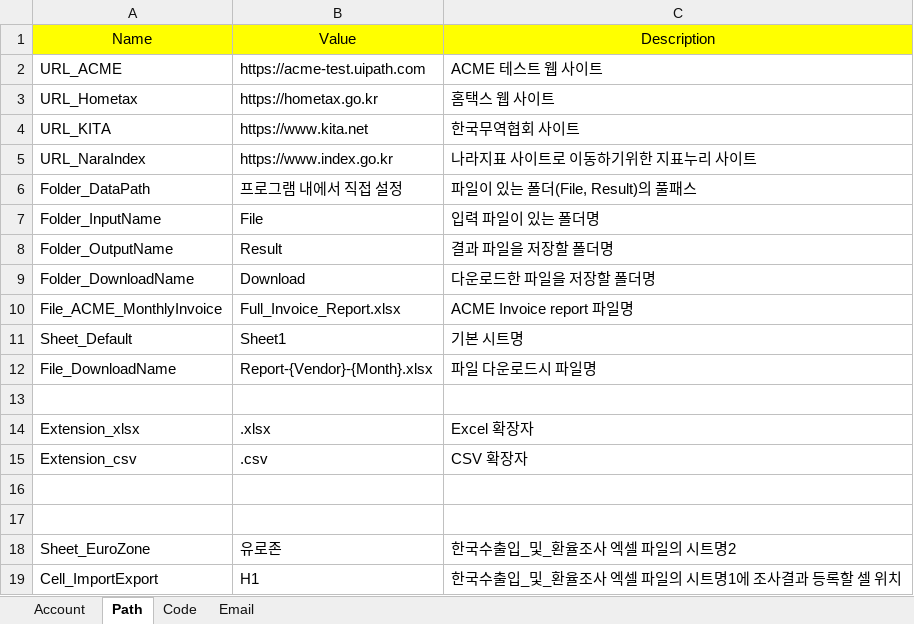
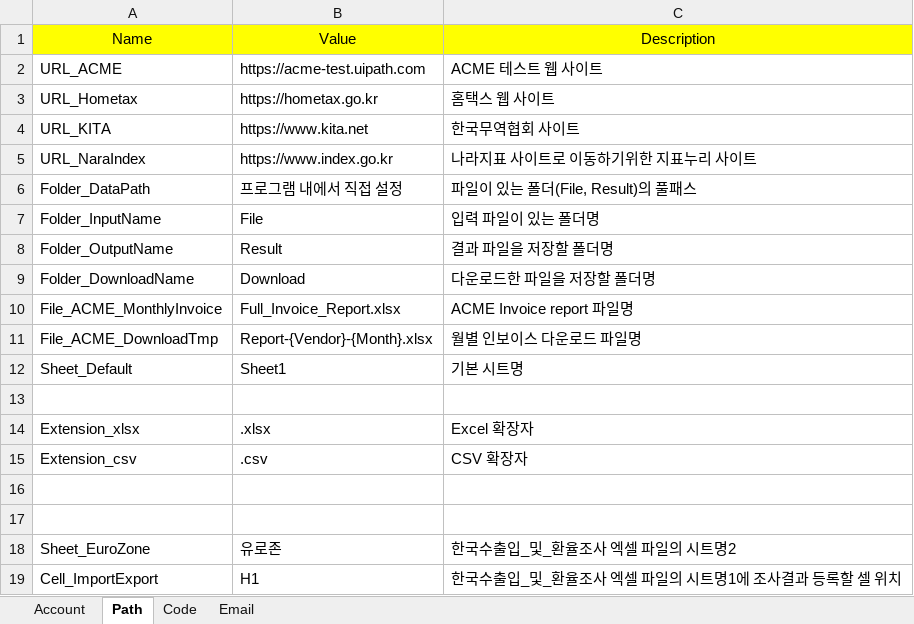
Before and after one commit to dexbob/RPA_Example, an Excel workbook: 01_월별_인보이스_정합성_검증/Source/Config.xlsx, sheet Path, drawn as a sheet; values as stored, in another font and other column widths than the file's, no borders; removed rows and columns are numbered as before the commit, all else as after; the diff names each change by its address in the sheet, - before the commit and + after, or states it on an @@ line.

Commit message:
[월별_인보이스_정합성_검증] 월별 인보이스 다운로드 처리

```diff
--- a/01_월별_인보이스_정합성_검증/Source/Config.xlsx (sheet Path)
+++ b/01_월별_인보이스_정합성_검증/Source/Config.xlsx (sheet Path)
+row 11: File_ACME_DownloadTmp | Report-{Vendor}-{Month}.xlsx | 월별 인보이스 다운로드 파일명
-row 12: File_DownloadName | Report-{Vendor}-{Month}.xlsx | 파일 다운로드시 파일명
```
Also changed, not shown: sheet Code, 14 other files.
